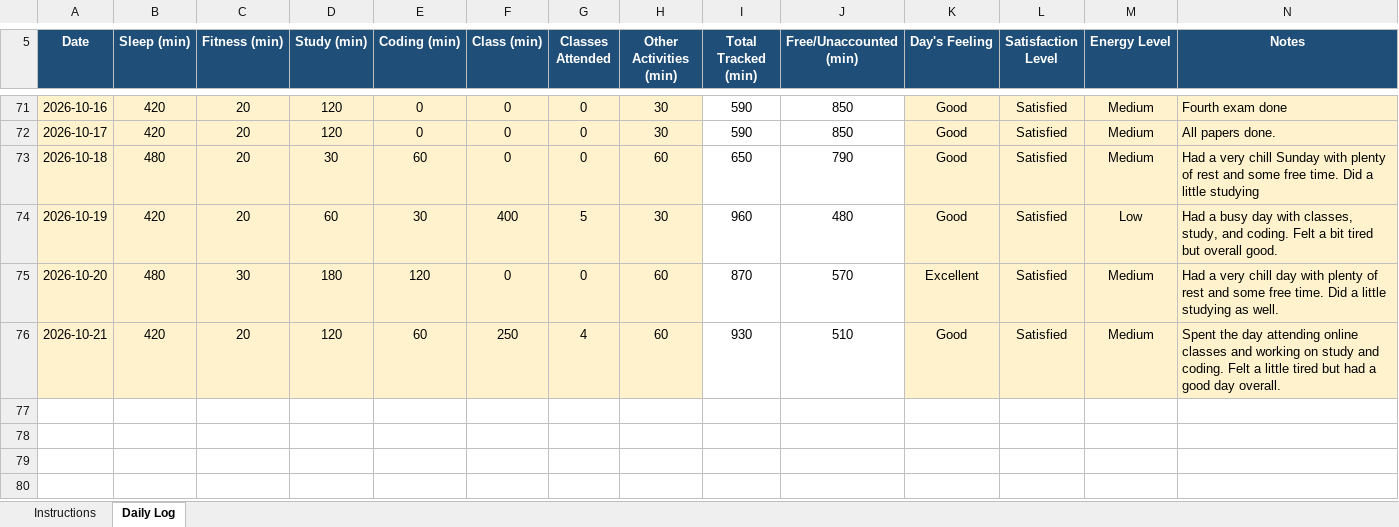
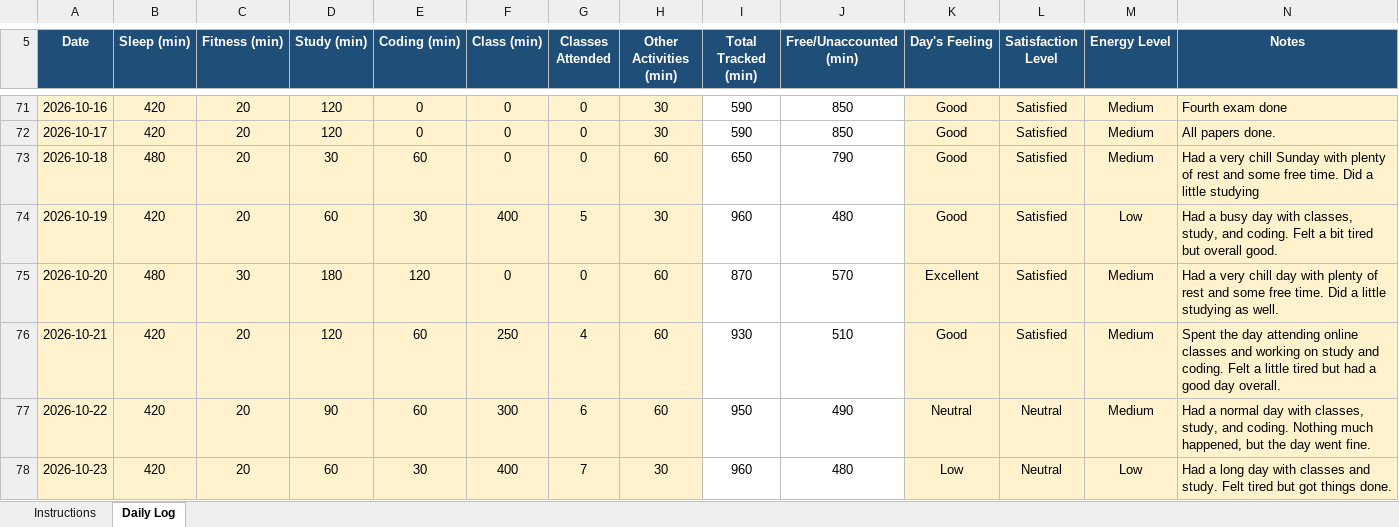
Before and after one commit to divita07/CAP776, an Excel workbook: 12624479(CAP776).xlsx, sheet Daily Log, drawn as a sheet; only a part is shown, gaps mark what is left out; values as stored, in another font and other column widths than the file's, no borders; conditional formats not drawn; the diff names each change by its address in the sheet, - before the commit and + after, or states it on an @@ line.

Commit message:
Update daily activity

```diff
--- a/12624479(CAP776).xlsx (sheet Daily Log)
+++ b/12624479(CAP776).xlsx (sheet Daily Log)
+row 77: 2026-10-22 | 420 | 20 | 90 | 60 | 300 | 6 | 60 | 950 | 490 | Neutral | Neutral | Medium | Had a normal day with classes, study, and coding. Nothing much happened, but the day went fine.
+row 78: 2026-10-23 | 420 | 20 | 60 | 30 | 400 | 7 | 30 | 960 | 480 | Low | Neutral | Low | Had a long day with classes and study. Felt tired but got things done.
```
